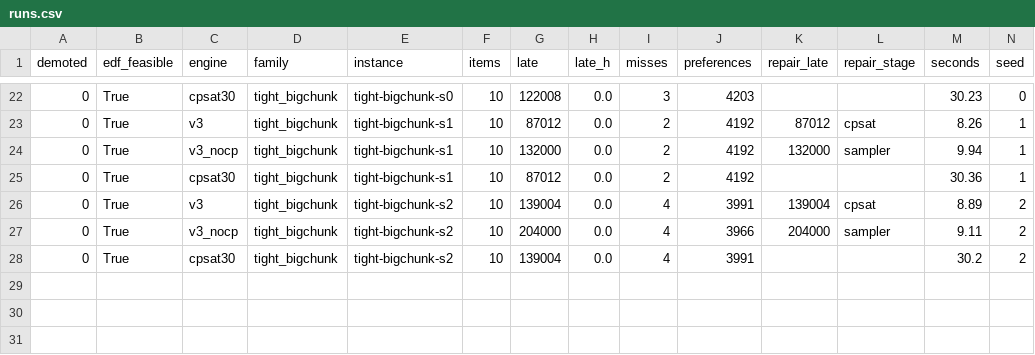
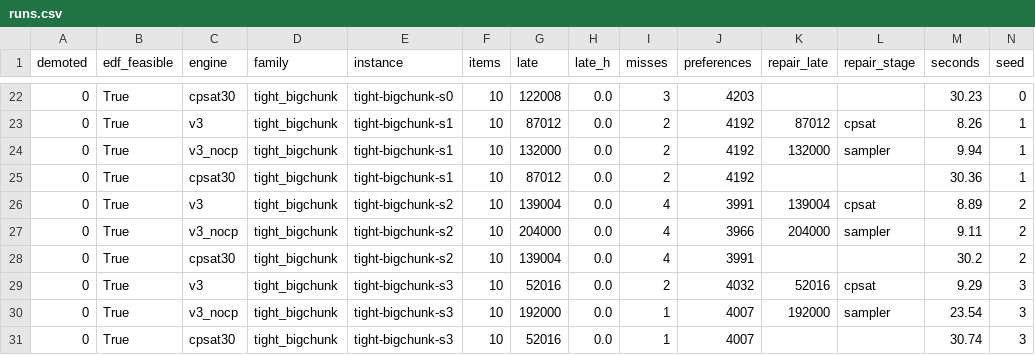
Before and after one commit to ruben-hayrapetyan/Friday3.0, a CSV file: BackendGuidelines/experiments/E018-weakness-hunt/results/runs.csv, drawn as a sheet; only a part is shown, gaps mark what is left out; rows hold the shown columns only; the diff names each change by its address in the sheet, - before the commit and + after, or states it on an @@ line.

```diff
--- a/BackendGuidelines/experiments/E018-weakness-hunt/results/runs.csv
+++ b/BackendGuidelines/experiments/E018-weakness-hunt/results/runs.csv
+row 29: 0 | True | v3 | tight_bigchunk | tight-bigchunk-s3 | 10 | 52016 | 0.0 | 2 | 4032 | 52016 | cpsat | 9.29 | 3
+row 30: 0 | True | v3_nocp | tight_bigchunk | tight-bigchunk-s3 | 10 | 192000 | 0.0 | 1 | 4007 | 192000 | sampler | 23.54 | 3
+row 31: 0 | True | cpsat30 | tight_bigchunk | tight-bigchunk-s3 | 10 | 52016 | 0.0 | 1 | 4007 |  |  | 30.74 | 3
```
Also changed, not shown: 11 other files.
